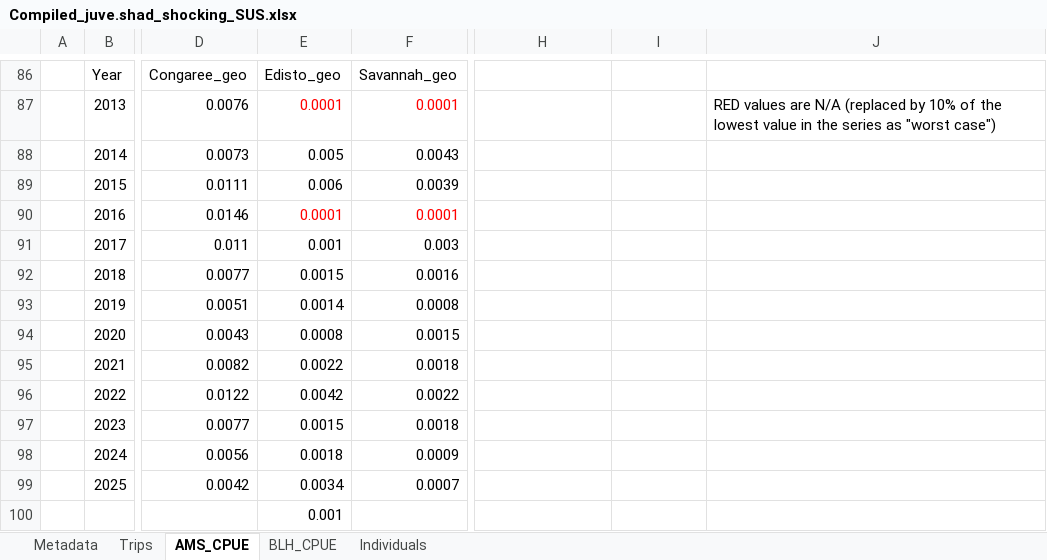
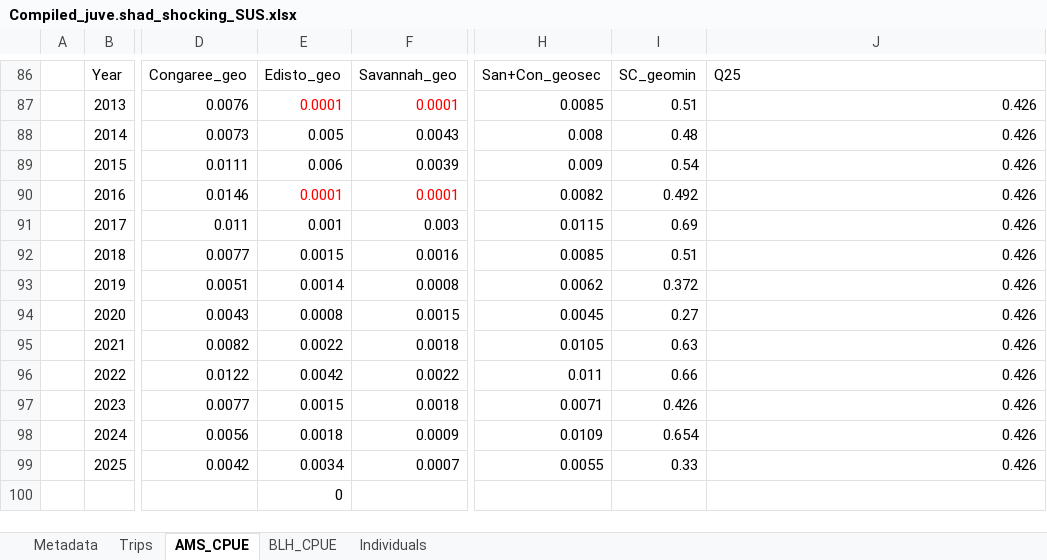
Before and after one commit to K-Hoffstats/JAI, an Excel workbook: Writing/Compiled_juve.shad_shocking_SUS.xlsx, sheet AMS_CPUE, drawn as a sheet; only a part is shown, gaps mark what is left out; values as stored, in another font and other column widths than the file's, no borders; charts and pictures not drawn; the diff covers the shown part only; the diff names each change by its address in the sheet, - before the commit and + after, or states it on an @@ line.

```diff
--- a/Writing/Compiled_juve.shad_shocking_SUS.xlsx (sheet AMS_CPUE)
+++ b/Writing/Compiled_juve.shad_shocking_SUS.xlsx (sheet AMS_CPUE)
-H86: (empty)
+H86: San+Con_geosec
-I86: (empty)
+I86: SC_geomin
-J86: (empty)
+J86: Q25
-H87: (empty)
+H87: 0.0085
-I87: (empty)
+I87: 0.51
-J87: RED values are N/A (replaced by 10% of the lowest value in the series as "worst case")
+J87: 0.426
-H88: (empty)
+H88: 0.008
-I88: (empty)
+I88: 0.48
-J88:J99: (empty)
+J88:J99: 0.426
-H89: (empty)
+H89: 0.009
-I89: (empty)
+I89: 0.54
-H90: (empty)
+H90: 0.0082
-I90: (empty)
+I90: 0.492
-H91: (empty)
+H91: 0.0115
-I91: (empty)
+I91: 0.69
-H92: (empty)
+H92: 0.0085
-I92: (empty)
+I92: 0.51
-H93: (empty)
+H93: 0.0062
-I93: (empty)
+I93: 0.372
-H94: (empty)
+H94: 0.0045
-I94: (empty)
+I94: 0.27
-H95: (empty)
+H95: 0.0105
-I95: (empty)
+I95: 0.63
-H96: (empty)
+H96: 0.011
-I96: (empty)
+I96: 0.66
-H97: (empty)
+H97: 0.0071
-I97: (empty)
+I97: 0.426
-H98: (empty)
+H98: 0.0109
-I98: (empty)
+I98: 0.654
-H99: (empty)
+H99: 0.0055
-I99: (empty)
+I99: 0.33
-E100: 0.001
+E100: 0
```
Also changed, not shown: 8 added rows, 8 removed rows and 26 edited cells elsewhere in this sheet, charts or pictures.
